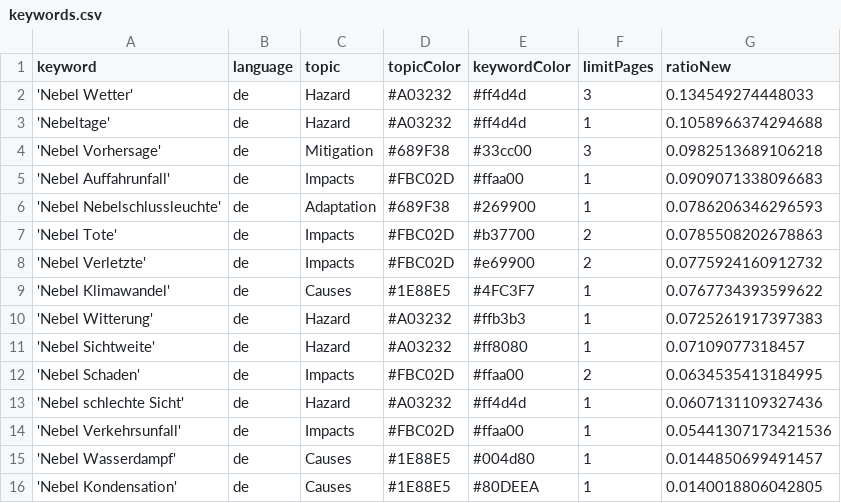
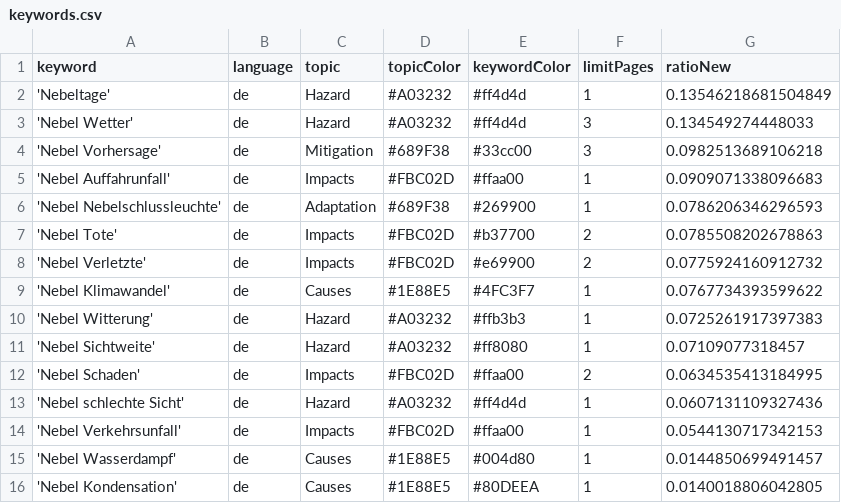
Before and after one commit to Leoniews/fogIsComing, a CSV file: keywords.csv, drawn as a sheet.

```diff
--- a/keywords.csv
+++ b/keywords.csv
@@ -1,4 +1,4 @@
 keyword,language,topic,topicColor,keywordColor,limitPages,ratioNew
+'Nebeltage',de,Hazard,#A03232,#ff4d4d,1,0.13546218681504849
 'Nebel Wetter',de,Hazard,#A03232,#ff4d4d,3,0.134549274448033
-'Nebeltage',de,Hazard,#A03232,#ff4d4d,1,0.1058966374294688
 'Nebel Vorhersage',de,Mitigation,#689F38,#33cc00,3,0.0982513689106218
@@ -13,3 +13,3 @@ keyword,language,topic,topicColor,keywordColor,limitPages,ratioNew
 'Nebel schlechte Sicht',de,Hazard,#A03232,#ff4d4d,1,0.0607131109327436
-'Nebel Verkehrsunfall',de,Impacts,#FBC02D,#ffaa00,1,0.05441307173421536
+'Nebel Verkehrsunfall',de,Impacts,#FBC02D,#ffaa00,1,0.0544130717342153
 'Nebel Wasserdampf',de,Causes,#1E88E5,#004d80,1,0.0144850699491457
```
Also changed, not shown: csv/news_2025_12.csv.
